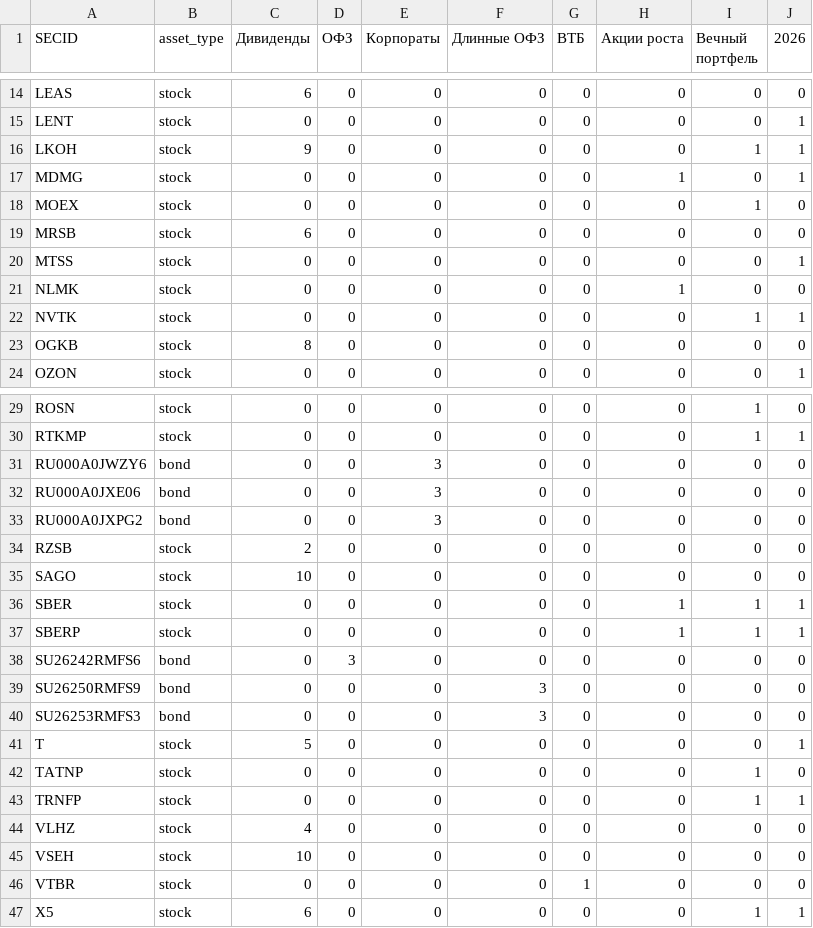
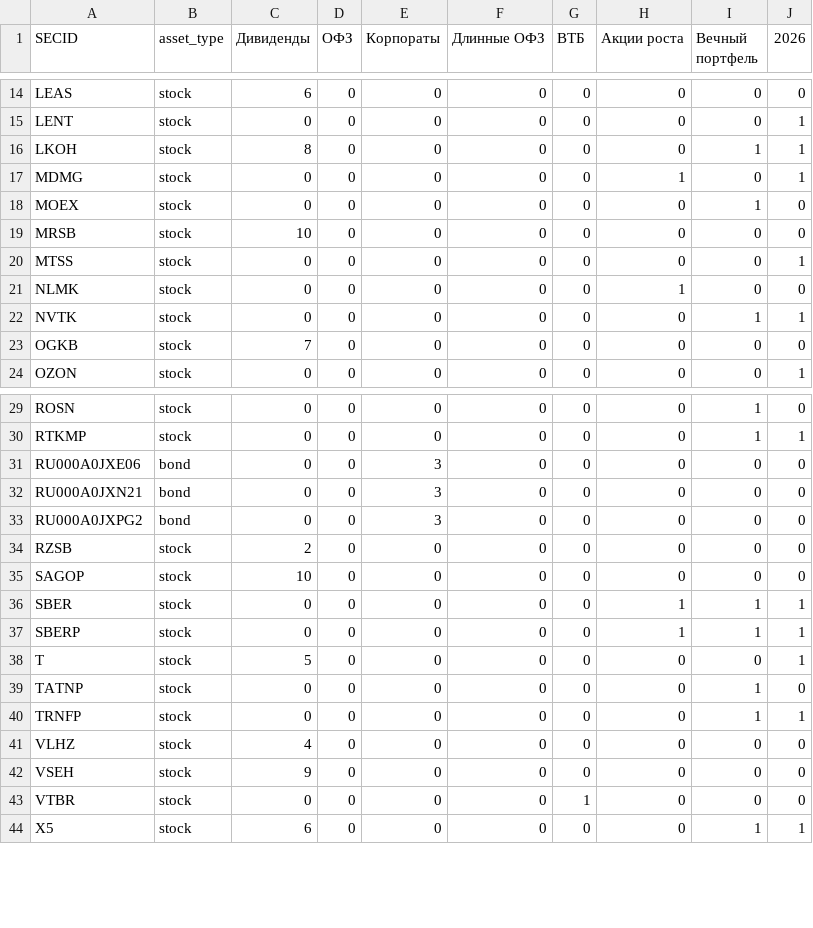
Before and after one commit to mihaillad/CFwithAI, a CSV file: data/raw/portfolio_units.csv, drawn as a sheet; only a part is shown, gaps mark what is left out; the diff covers the shown part only.

```diff
--- a/data/raw/portfolio_units.csv
+++ b/data/raw/portfolio_units.csv
@@ -15,6 +15,6 @@ LEAS;stock;6;0;0;0;0;0;0;0
 LENT;stock;0;0;0;0;0;0;0;1
-LKOH;stock;9;0;0;0;0;0;1;1
+LKOH;stock;8;0;0;0;0;0;1;1
 MDMG;stock;0;0;0;0;0;1;0;1
 MOEX;stock;0;0;0;0;0;0;1;0
-MRSB;stock;6;0;0;0;0;0;0;0
+MRSB;stock;10;0;0;0;0;0;0;0
 MTSS;stock;0;0;0;0;0;0;0;1
@@ -22,3 +22,3 @@ NLMK;stock;0;0;0;0;0;1;0;0
 NVTK;stock;0;0;0;0;0;0;1;1
-OGKB;stock;8;0;0;0;0;0;0;0
+OGKB;stock;7;0;0;0;0;0;0;0
 OZON;stock;0;0;0;0;0;0;0;1
@@ -30,12 +30,9 @@ ROSN;stock;0;0;0;0;0;0;1;0
 RTKMP;stock;0;0;0;0;0;0;1;1
-RU000A0JWZY6;bond;0;0;3;0;0;0;0;0
 RU000A0JXE06;bond;0;0;3;0;0;0;0;0
+RU000A0JXN21;bond;0;0;3;0;0;0;0;0
 RU000A0JXPG2;bond;0;0;3;0;0;0;0;0
 RZSB;stock;2;0;0;0;0;0;0;0
-SAGO;stock;10;0;0;0;0;0;0;0
+SAGOP;stock;10;0;0;0;0;0;0;0
 SBER;stock;0;0;0;0;0;1;1;1
 SBERP;stock;0;0;0;0;0;1;1;1
-SU26242RMFS6;bond;0;3;0;0;0;0;0;0
-SU26250RMFS9;bond;0;0;0;3;0;0;0;0
-SU26253RMFS3;bond;0;0;0;3;0;0;0;0
 T;stock;5;0;0;0;0;0;0;1
@@ -44,3 +41,3 @@ TRNFP;stock;0;0;0;0;0;0;1;1
 VLHZ;stock;4;0;0;0;0;0;0;0
-VSEH;stock;10;0;0;0;0;0;0;0
+VSEH;stock;9;0;0;0;0;0;0;0
 VTBR;stock;0;0;0;0;1;0;0;0
```
Also changed, not shown: 1 edited cell elsewhere in this file, data/raw/bonds_CORPS.csv, data/raw/bonds_OFZ.csv, 5 other files.
